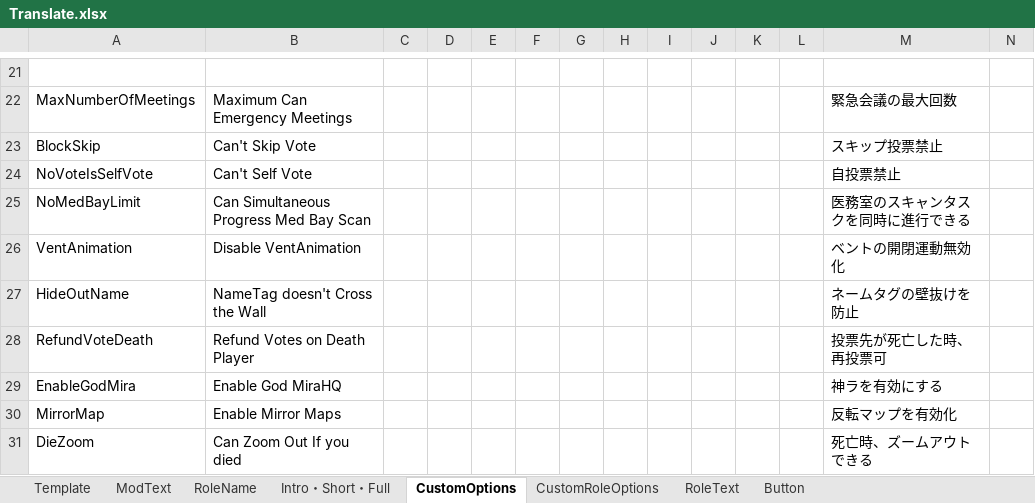
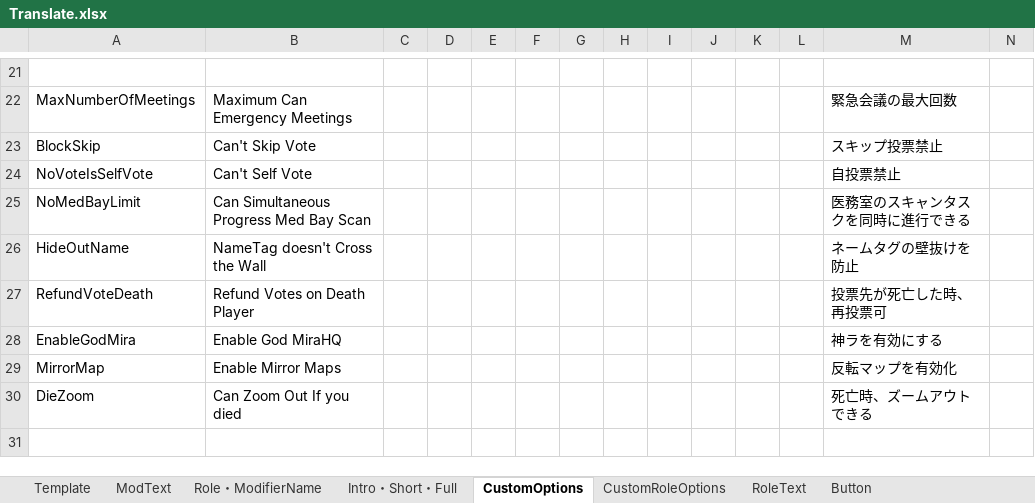
Before and after one commit to SubDekoKiyo/UltimateMods, an Excel workbook: Translate.xlsx, sheet CustomOptions, drawn as a sheet; only a part is shown, gaps mark what is left out; the shorter side is filled out with more unchanged rows; values as stored, in another font and other column widths than the file's, no borders; rows hold the shown columns only; the diff names each change by its address in the sheet, - before the commit and + after, or states it on an @@ line.

```diff
--- a/Translate.xlsx (sheet CustomOptions)
+++ b/Translate.xlsx (sheet CustomOptions)
-sheet tab: RoleName
+sheet tab: Role・ModifierName
-row 26: VentAnimation | Disable VentAnimation |  |  |  |  |  |  |  |  |  |  | ベントの開閉運動無効化
```
Also changed, not shown: sheet ModText, sheet Role・ModifierName, sheet CustomRoleOptions, 19 other files.
